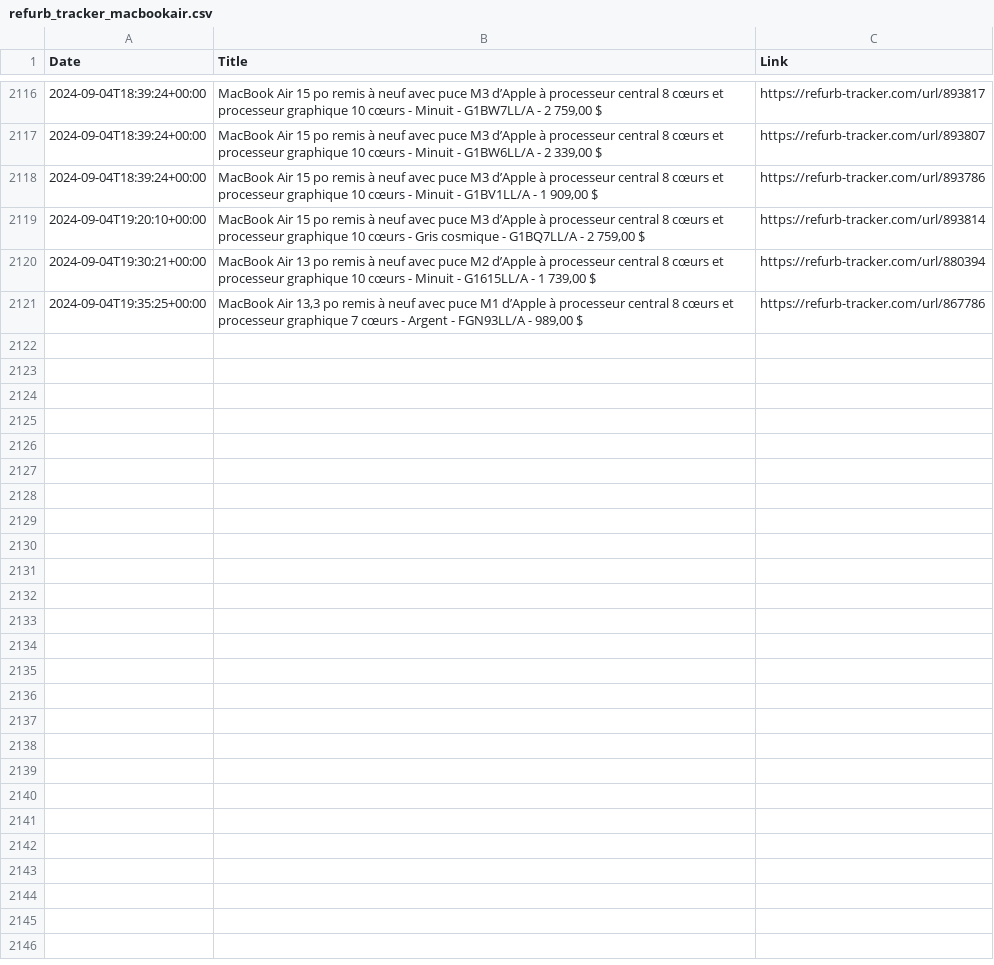
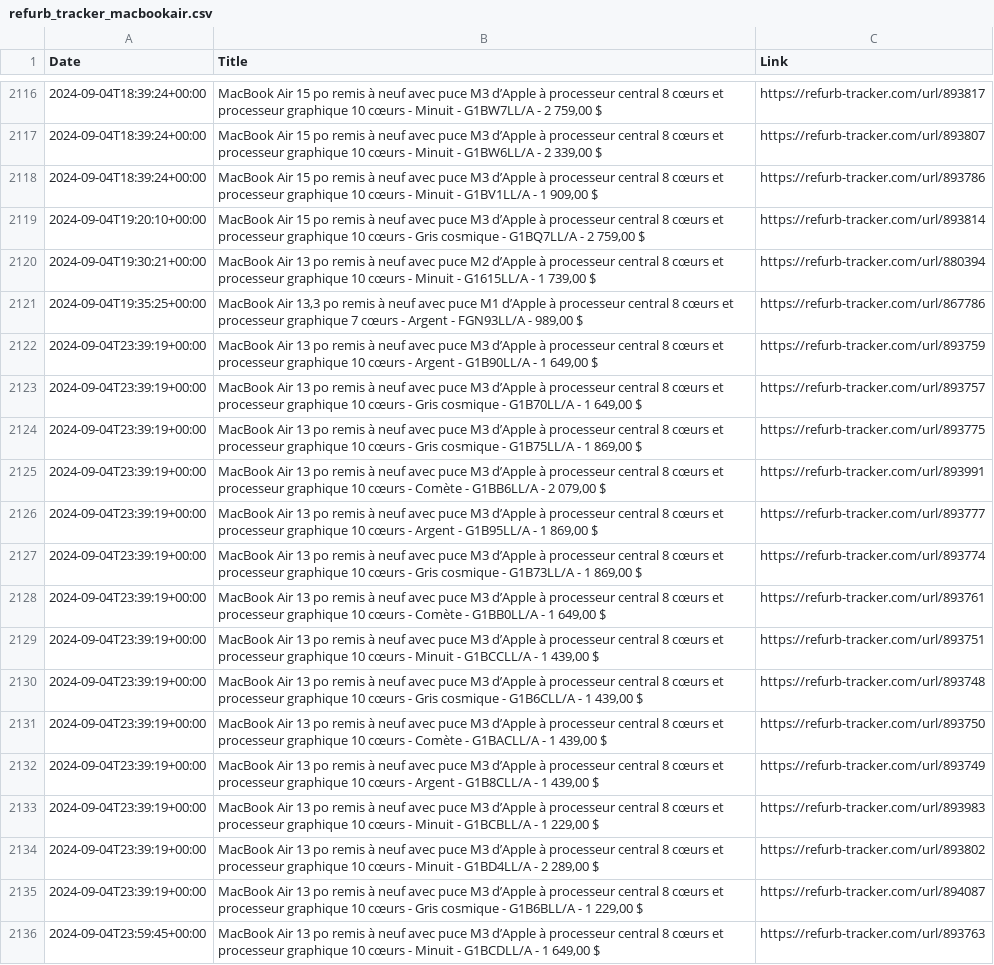
Before and after one commit to felconmar/refurb-tracker-history, a CSV file: data/xf/refurb_tracker_macbookair.csv, drawn as a sheet; only a part is shown, gaps mark what is left out; the diff names each change by its address in the sheet, - before the commit and + after, or states it on an @@ line.

```diff
--- a/data/xf/refurb_tracker_macbookair.csv
+++ b/data/xf/refurb_tracker_macbookair.csv
+row 2122: 2024-09-04T23:39:19+00:00 | MacBook Air 13 po remis à neuf avec puce M3 d’Apple à processeur central 8 cœurs et processeur graphique 10 cœurs - Argent - G1B90LL/A - 1 649,00 $ | https://refurb-tracker.com/url/893759
+row 2123: 2024-09-04T23:39:19+00:00 | MacBook Air 13 po remis à neuf avec puce M3 d’Apple à processeur central 8 cœurs et processeur graphique 10 cœurs - Gris cosmique - G1B70LL/A - 1 649,00 $ | https://refurb-tracker.com/url/893757
+row 2124: 2024-09-04T23:39:19+00:00 | MacBook Air 13 po remis à neuf avec puce M3 d’Apple à processeur central 8 cœurs et processeur graphique 10 cœurs - Gris cosmique - G1B75LL/A - 1 869,00 $ | https://refurb-tracker.com/url/893775
+row 2125: 2024-09-04T23:39:19+00:00 | MacBook Air 13 po remis à neuf avec puce M3 d’Apple à processeur central 8 cœurs et processeur graphique 10 cœurs - Comète - G1BB6LL/A - 2 079,00 $ | https://refurb-tracker.com/url/893991
+row 2126: 2024-09-04T23:39:19+00:00 | MacBook Air 13 po remis à neuf avec puce M3 d’Apple à processeur central 8 cœurs et processeur graphique 10 cœurs - Argent - G1B95LL/A - 1 869,00 $ | https://refurb-tracker.com/url/893777
+row 2127: 2024-09-04T23:39:19+00:00 | MacBook Air 13 po remis à neuf avec puce M3 d’Apple à processeur central 8 cœurs et processeur graphique 10 cœurs - Gris cosmique - G1B73LL/A - 1 869,00 $ | https://refurb-tracker.com/url/893774
+row 2128: 2024-09-04T23:39:19+00:00 | MacBook Air 13 po remis à neuf avec puce M3 d’Apple à processeur central 8 cœurs et processeur graphique 10 cœurs - Comète - G1BB0LL/A - 1 649,00 $ | https://refurb-tracker.com/url/893761
+row 2129: 2024-09-04T23:39:19+00:00 | MacBook Air 13 po remis à neuf avec puce M3 d’Apple à processeur central 8 cœurs et processeur graphique 10 cœurs - Minuit - G1BCCLL/A - 1 439,00 $ | https://refurb-tracker.com/url/893751
+row 2130: 2024-09-04T23:39:19+00:00 | MacBook Air 13 po remis à neuf avec puce M3 d’Apple à processeur central 8 cœurs et processeur graphique 10 cœurs - Gris cosmique - G1B6CLL/A - 1 439,00 $ | https://refurb-tracker.com/url/893748
+row 2131: 2024-09-04T23:39:19+00:00 | MacBook Air 13 po remis à neuf avec puce M3 d’Apple à processeur central 8 cœurs et processeur graphique 10 cœurs - Comète - G1BACLL/A - 1 439,00 $ | https://refurb-tracker.com/url/893750
+row 2132: 2024-09-04T23:39:19+00:00 | MacBook Air 13 po remis à neuf avec puce M3 d’Apple à processeur central 8 cœurs et processeur graphique 10 cœurs - Argent - G1B8CLL/A - 1 439,00 $ | https://refurb-tracker.com/url/893749
+row 2133: 2024-09-04T23:39:19+00:00 | MacBook Air 13 po remis à neuf avec puce M3 d’Apple à processeur central 8 cœurs et processeur graphique 10 cœurs - Minuit - G1BCBLL/A - 1 229,00 $ | https://refurb-tracker.com/url/893983
+row 2134: 2024-09-04T23:39:19+00:00 | MacBook Air 13 po remis à neuf avec puce M3 d’Apple à processeur central 8 cœurs et processeur graphique 10 cœurs - Minuit - G1BD4LL/A - 2 289,00 $ | https://refurb-tracker.com/url/893802
+row 2135: 2024-09-04T23:39:19+00:00 | MacBook Air 13 po remis à neuf avec puce M3 d’Apple à processeur central 8 cœurs et processeur graphique 10 cœurs - Gris cosmique - G1B6BLL/A - 1 229,00 $ | https://refurb-tracker.com/url/894087
+row 2136: 2024-09-04T23:59:45+00:00 | MacBook Air 13 po remis à neuf avec puce M3 d’Apple à processeur central 8 cœurs et processeur graphique 10 cœurs - Minuit - G1BCDLL/A - 1 649,00 $ | https://refurb-tracker.com/url/893763
```
Also changed, not shown: data/au/refurb_tracker_macbookpro.csv, data/ca/refurb_tracker_macbookair.csv, 3 other files.
